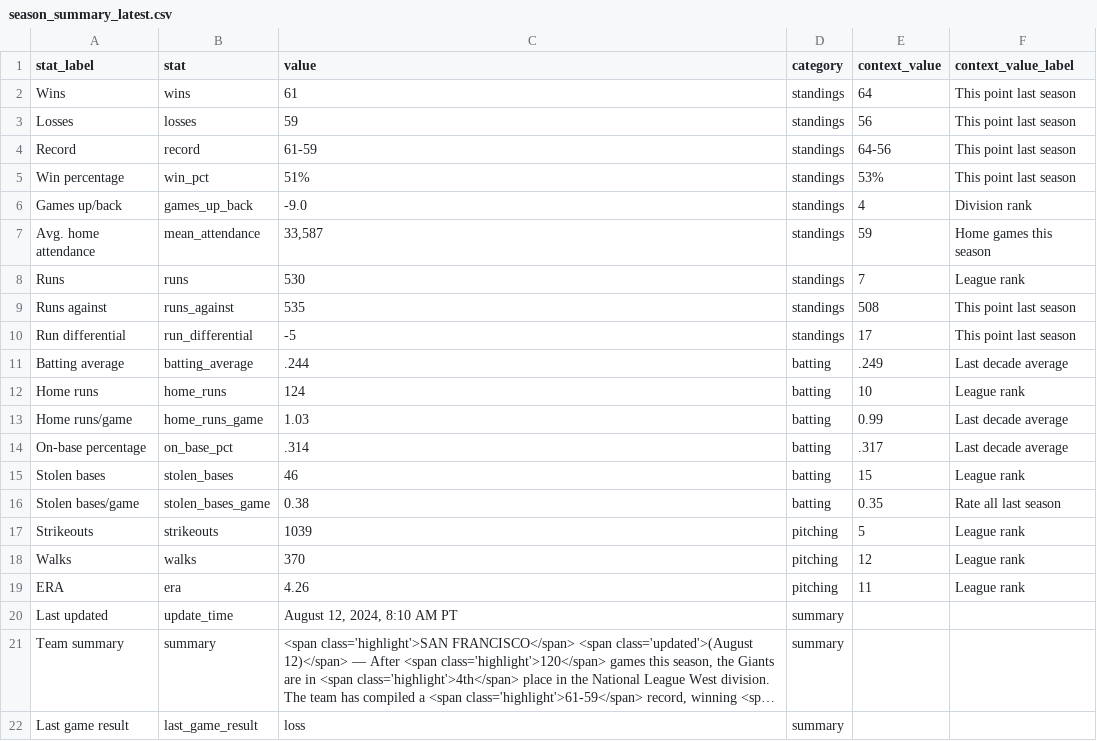
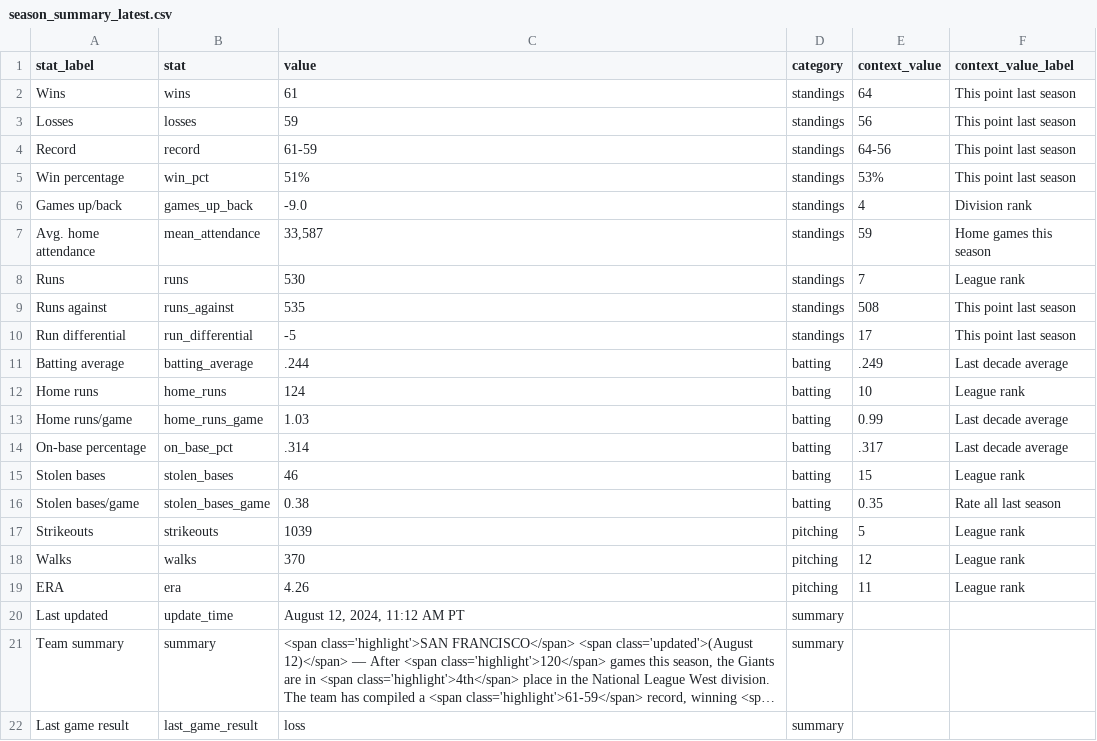
Before and after one commit to wilkens/giants, a CSV file: data/standings/season_summary_latest.csv, drawn as a sheet; long unchanged cells end in …; the diff names each change by its address in the sheet, - before the commit and + after, or states it on an @@ line.

Commit message:
Automated update of Giants data, visuals

```diff
--- a/data/standings/season_summary_latest.csv
+++ b/data/standings/season_summary_latest.csv
-C20 (value): August 12, 2024, 8:10 AM PT
+C20 (value): August 12, 2024, 11:12 AM PT
```
Also changed, not shown: 2 other files.
